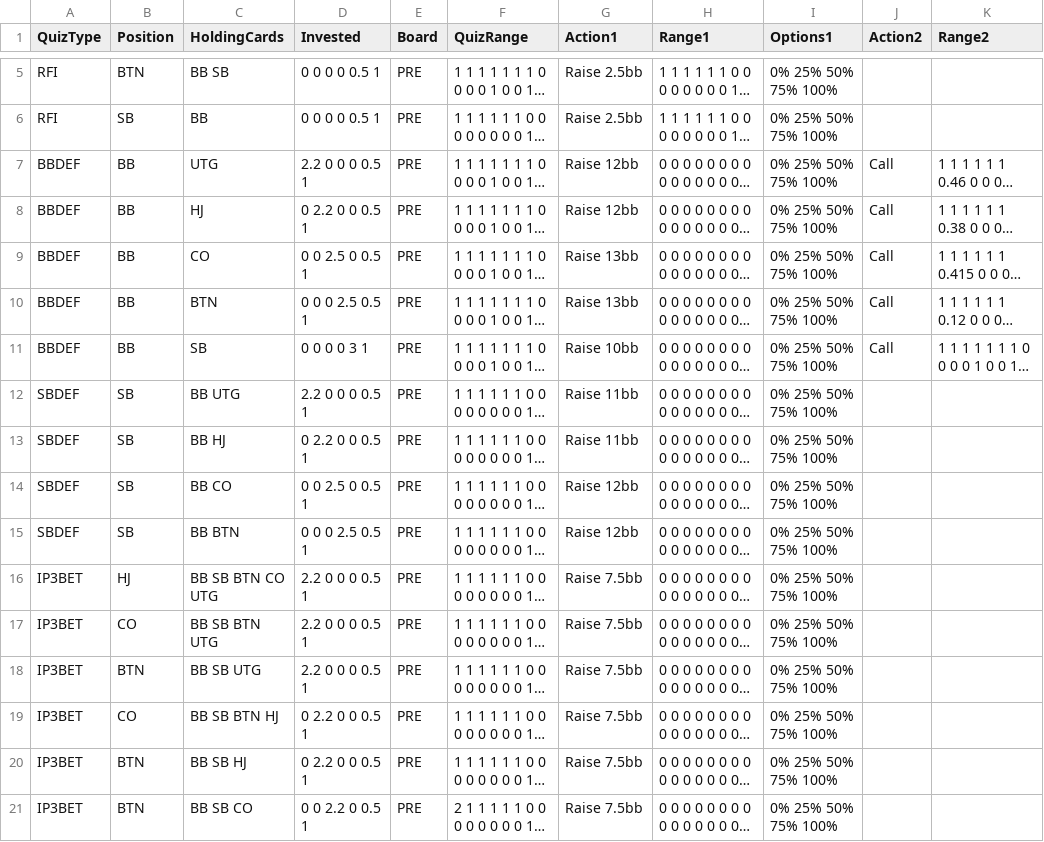
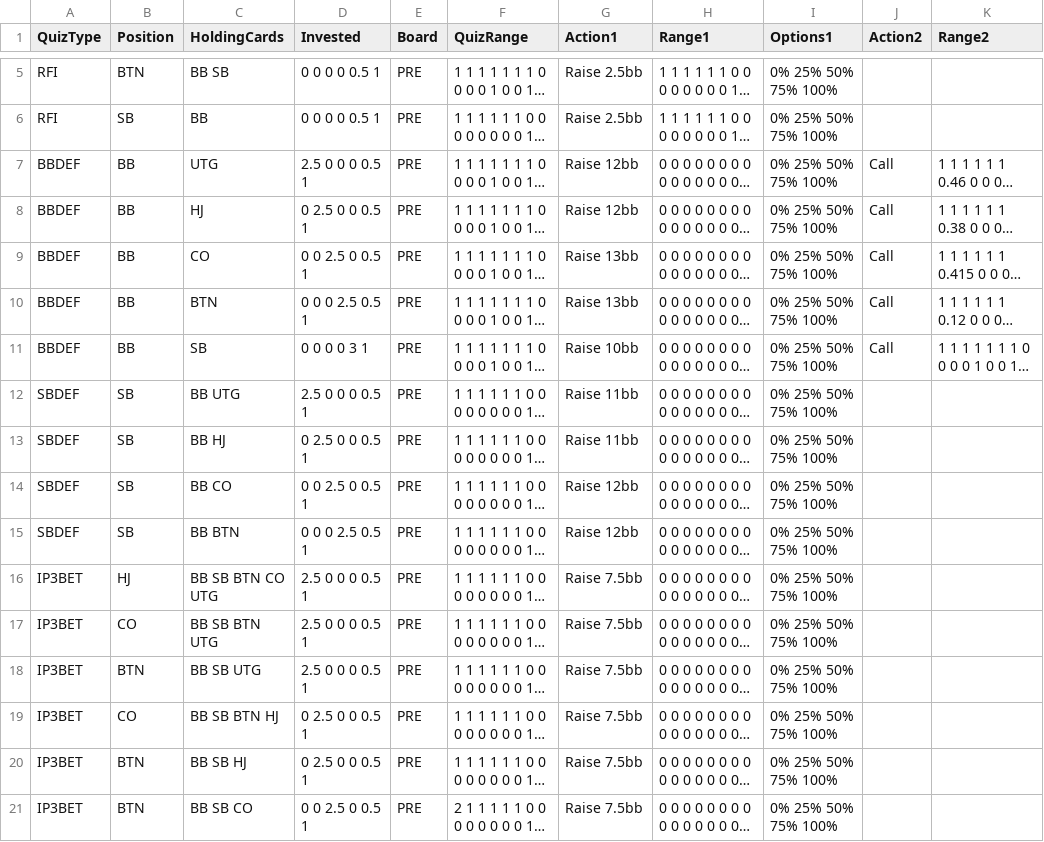
Before and after one commit to KebabServer/kebab, a TSV file: RangeTrainer/Preflop.tsv, drawn as a sheet; only a part is shown, gaps mark what is left out; long unchanged cells end in …; the diff names each change by its address in the sheet, - before the commit and + after, or states it on an @@ line.

Commit message:
Update Preflop.tsv

```diff
--- a/RangeTrainer/Preflop.tsv
+++ b/RangeTrainer/Preflop.tsv
-D7 (Invested): 2.2 0 0 0 0.5 1
+D7 (Invested): 2.5 0 0 0 0.5 1
-D8 (Invested): 0 2.2 0 0 0.5 1
+D8 (Invested): 0 2.5 0 0 0.5 1
-D12 (Invested): 2.2 0 0 0 0.5 1
+D12 (Invested): 2.5 0 0 0 0.5 1
-D13 (Invested): 0 2.2 0 0 0.5 1
+D13 (Invested): 0 2.5 0 0 0.5 1
-D16:D18 (Invested): 2.2 0 0 0 0.5 1
+D16:D18 (Invested): 2.5 0 0 0 0.5 1
-D19:D20 (Invested): 0 2.2 0 0 0.5 1
+D19:D20 (Invested): 0 2.5 0 0 0.5 1
-D21 (Invested): 0 0 2.2 0 0.5 1
+D21 (Invested): 0 0 2.5 0 0.5 1
```
